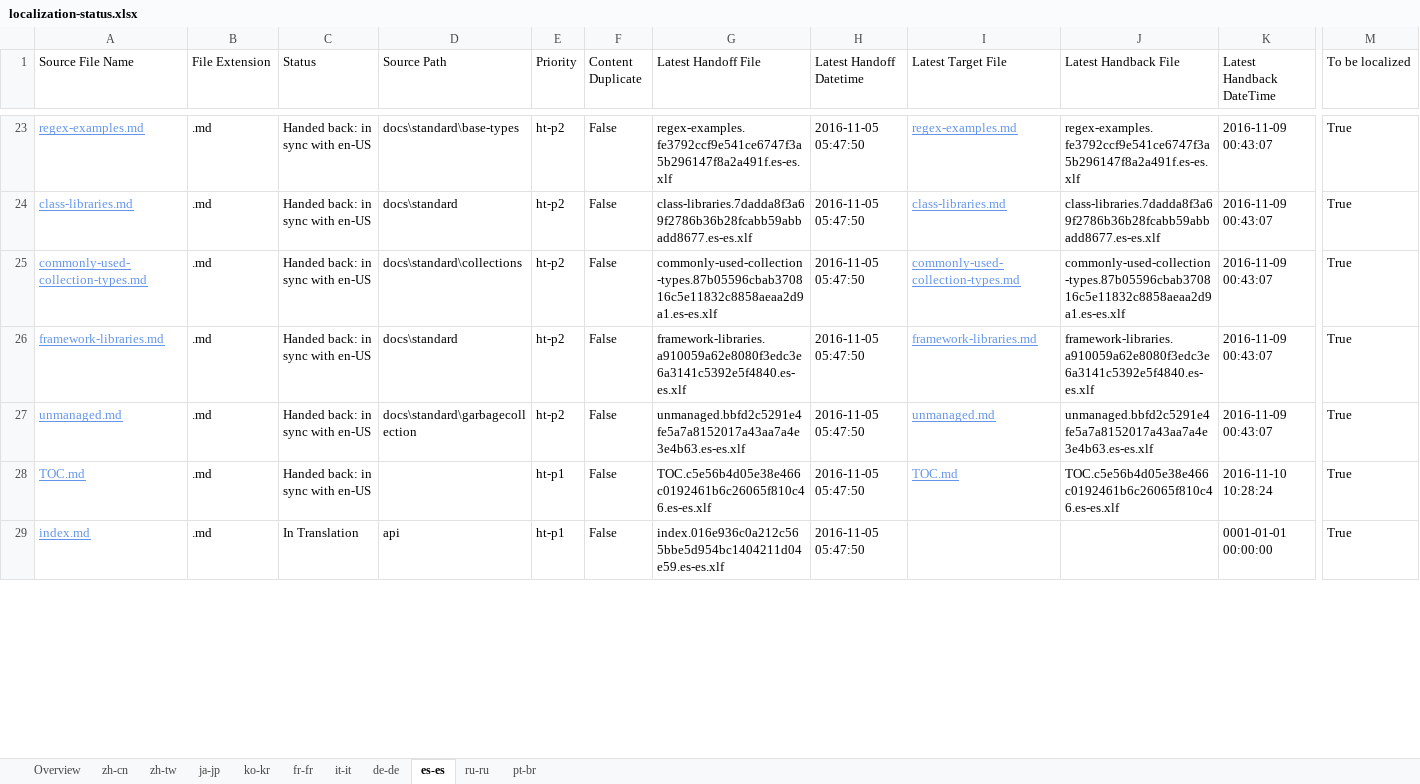
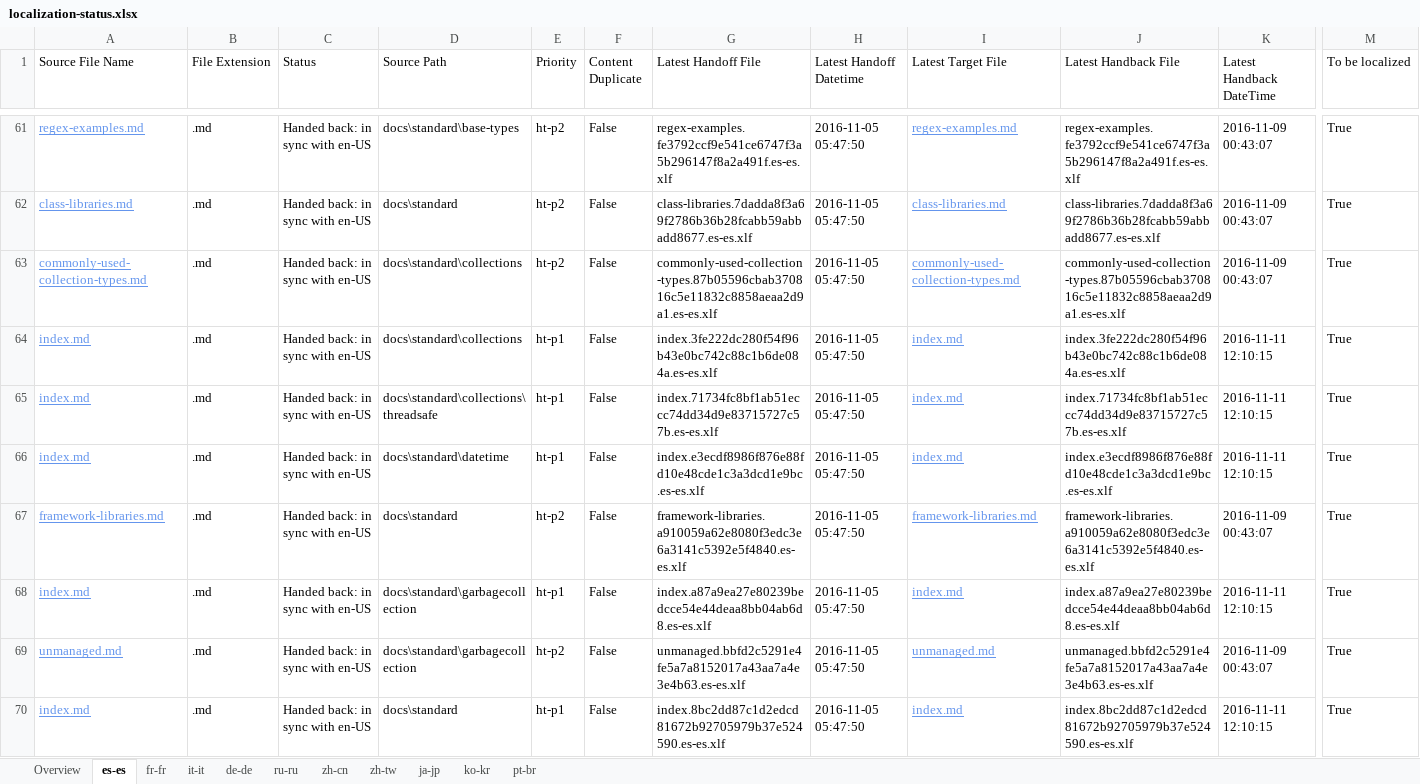
Before and after one commit to openpublishoperation/docs.handback, an Excel workbook: ol-handback/dotnet/docs/master/localization-status.xlsx, sheet es-es, drawn as a sheet; only a part is shown, gaps mark what is left out; the shorter side is filled out with more unchanged rows; values as stored, in another font and other column widths than the file's, no borders; table styles not drawn; rows hold the shown columns only; the diff covers the shown part only; the diff names each change by its address in the sheet, - before the commit and + after, or states it on an @@ line.

```diff
--- a/ol-handback/dotnet/docs/master/localization-status.xlsx (sheet es-es)
+++ b/ol-handback/dotnet/docs/master/localization-status.xlsx (sheet es-es)
@@ sheet tab order changed: Overview | es-es | fr-fr | it-it | de-de | ru-ru | zh-cn | zh-tw | ja-jp | ko-kr | pt-br @@
+row 64: index.md | .md | Handed back: in sync with en-US | docs\standard\collections | ht-p1 | False | index.3fe222dc280f54f96b43e0bc742c88c1b6de084a.es-es.xlf | 2016-11-05 05:47:50 | index.md | index.3fe222dc280f54f96b43e0bc742c88c1b6de084a.es-es.xlf | 2016-11-11 12:10:15 | True
+row 65: index.md | .md | Handed back: in sync with en-US | docs\standard\collections\threadsafe | ht-p1 | False | index.71734fc8bf1ab51eccc74dd34d9e83715727c57b.es-es.xlf | 2016-11-05 05:47:50 | index.md | index.71734fc8bf1ab51eccc74dd34d9e83715727c57b.es-es.xlf | 2016-11-11 12:10:15 | True
+row 66: index.md | .md | Handed back: in sync with en-US | docs\standard\datetime | ht-p1 | False | index.e3ecdf8986f876e88fd10e48cde1c3a3dcd1e9bc.es-es.xlf | 2016-11-05 05:47:50 | index.md | index.e3ecdf8986f876e88fd10e48cde1c3a3dcd1e9bc.es-es.xlf | 2016-11-11 12:10:15 | True
+row 68: index.md | .md | Handed back: in sync with en-US | docs\standard\garbagecollection | ht-p1 | False | index.a87a9ea27e80239bedcce54e44deaa8bb04ab6d8.es-es.xlf | 2016-11-05 05:47:50 | index.md | index.a87a9ea27e80239bedcce54e44deaa8bb04ab6d8.es-es.xlf | 2016-11-11 12:10:15 | True
+row 70: index.md | .md | Handed back: in sync with en-US | docs\standard | ht-p1 | False | index.8bc2dd87c1d2edcd81672b92705979b37e524590.es-es.xlf | 2016-11-05 05:47:50 | index.md | index.8bc2dd87c1d2edcd81672b92705979b37e524590.es-es.xlf | 2016-11-11 12:10:15 | True
```
Also changed, not shown: 40 added rows, 45 removed rows and 8 edited cells elsewhere in this sheet, sheet Overview, ol-handback/dotnet/docs/master/handback-status.xlsx.
